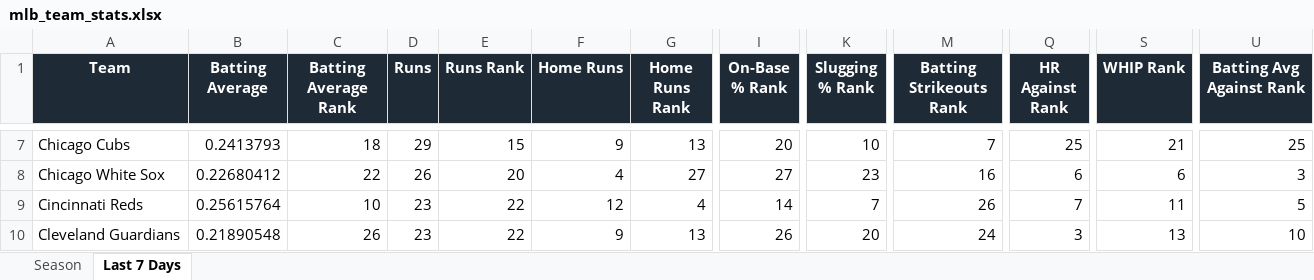
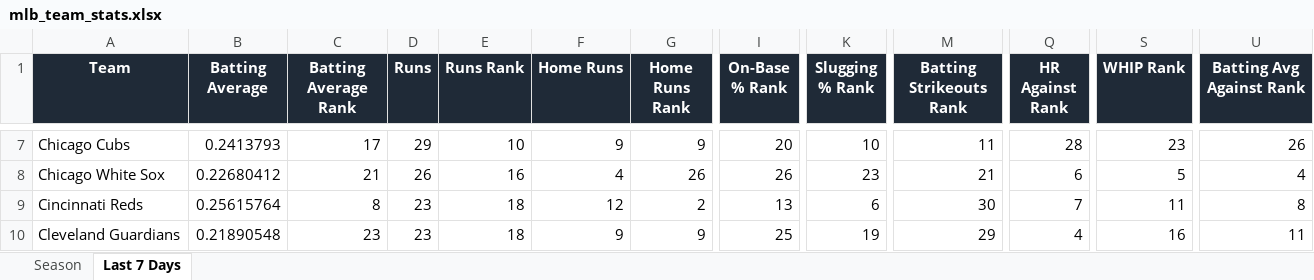
Before and after one commit to eskenazi2009/team-ranks, an Excel workbook: docs/data/mlb_team_stats.xlsx, sheet Last 7 Days, drawn as a sheet; only a part is shown, gaps mark what is left out; values as stored, in another font and other column widths than the file's, no borders; conditional formats not drawn; the diff covers the shown part only; the diff names each change by its address in the sheet, - before the commit and + after, or states it on an @@ line.

```diff
--- a/docs/data/mlb_team_stats.xlsx (sheet Last 7 Days)
+++ b/docs/data/mlb_team_stats.xlsx (sheet Last 7 Days)
-C7 (Batting Average Rank): 18
+C7 (Batting Average Rank): 17
-E7 (Runs Rank): 15
+E7 (Runs Rank): 10
-G7 (Home Runs Rank): 13
+G7 (Home Runs Rank): 9
-M7 (Batting Strikeouts Rank): 7
+M7 (Batting Strikeouts Rank): 11
-Q7 (HR Against Rank): 25
+Q7 (HR Against Rank): 28
-S7 (WHIP Rank): 21
+S7 (WHIP Rank): 23
-U7 (Batting Avg Against Rank): 25
+U7 (Batting Avg Against Rank): 26
-C8 (Batting Average Rank): 22
+C8 (Batting Average Rank): 21
-E8 (Runs Rank): 20
+E8 (Runs Rank): 16
-G8 (Home Runs Rank): 27
+G8 (Home Runs Rank): 26
-I8 (On-Base % Rank): 27
+I8 (On-Base % Rank): 26
-M8 (Batting Strikeouts Rank): 16
+M8 (Batting Strikeouts Rank): 21
-S8 (WHIP Rank): 6
+S8 (WHIP Rank): 5
-U8 (Batting Avg Against Rank): 3
+U8 (Batting Avg Against Rank): 4
-C9 (Batting Average Rank): 10
+C9 (Batting Average Rank): 8
-E9:E10 (Runs Rank): 22
+E9:E10 (Runs Rank): 18
-G9 (Home Runs Rank): 4
+G9 (Home Runs Rank): 2
-I9 (On-Base % Rank): 14
+I9 (On-Base % Rank): 13
-K9 (Slugging % Rank): 7
+K9 (Slugging % Rank): 6
-M9 (Batting Strikeouts Rank): 26
+M9 (Batting Strikeouts Rank): 30
-U9 (Batting Avg Against Rank): 5
+U9 (Batting Avg Against Rank): 8
-C10 (Batting Average Rank): 26
+C10 (Batting Average Rank): 23
-G10 (Home Runs Rank): 13
+G10 (Home Runs Rank): 9
-I10 (On-Base % Rank): 26
+I10 (On-Base % Rank): 25
-K10 (Slugging % Rank): 20
+K10 (Slugging % Rank): 19
-M10 (Batting Strikeouts Rank): 24
+M10 (Batting Strikeouts Rank): 29
-Q10 (HR Against Rank): 3
+Q10 (HR Against Rank): 4
-S10 (WHIP Rank): 13
+S10 (WHIP Rank): 16
-U10 (Batting Avg Against Rank): 10
+U10 (Batting Avg Against Rank): 11
```
Also changed, not shown: 2 added rows, 2 removed rows and 324 edited cells elsewhere in this sheet, 2 other files.
